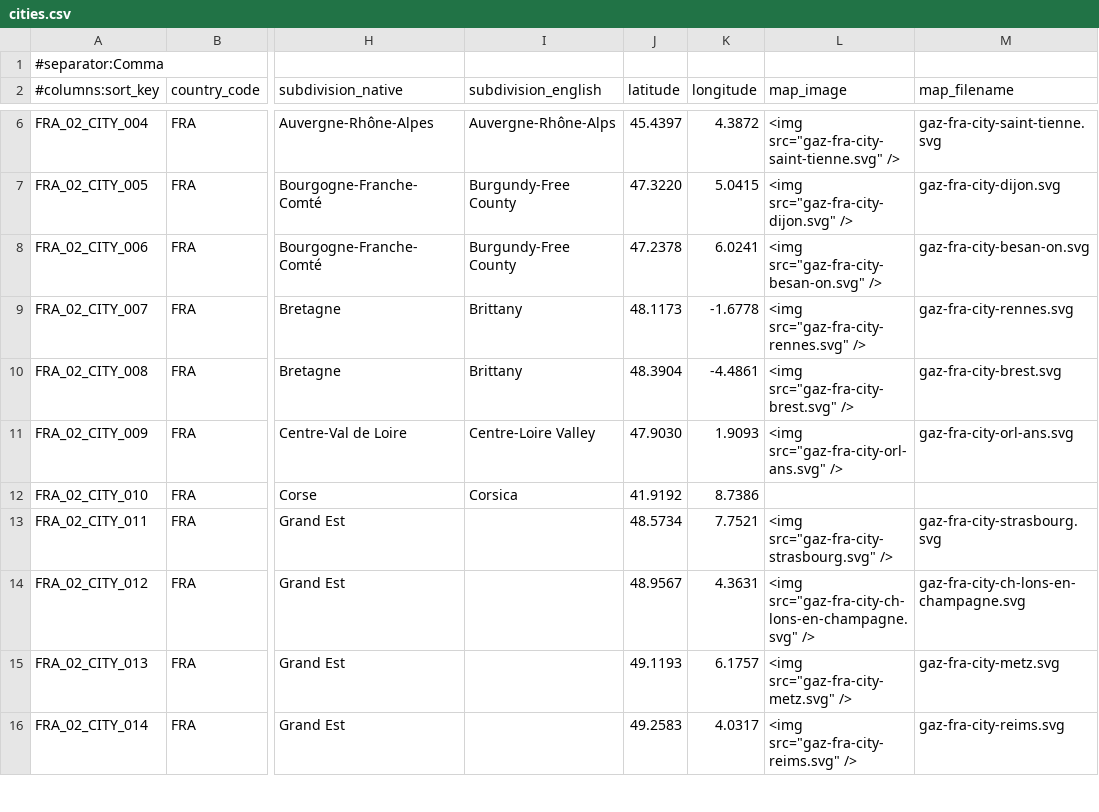
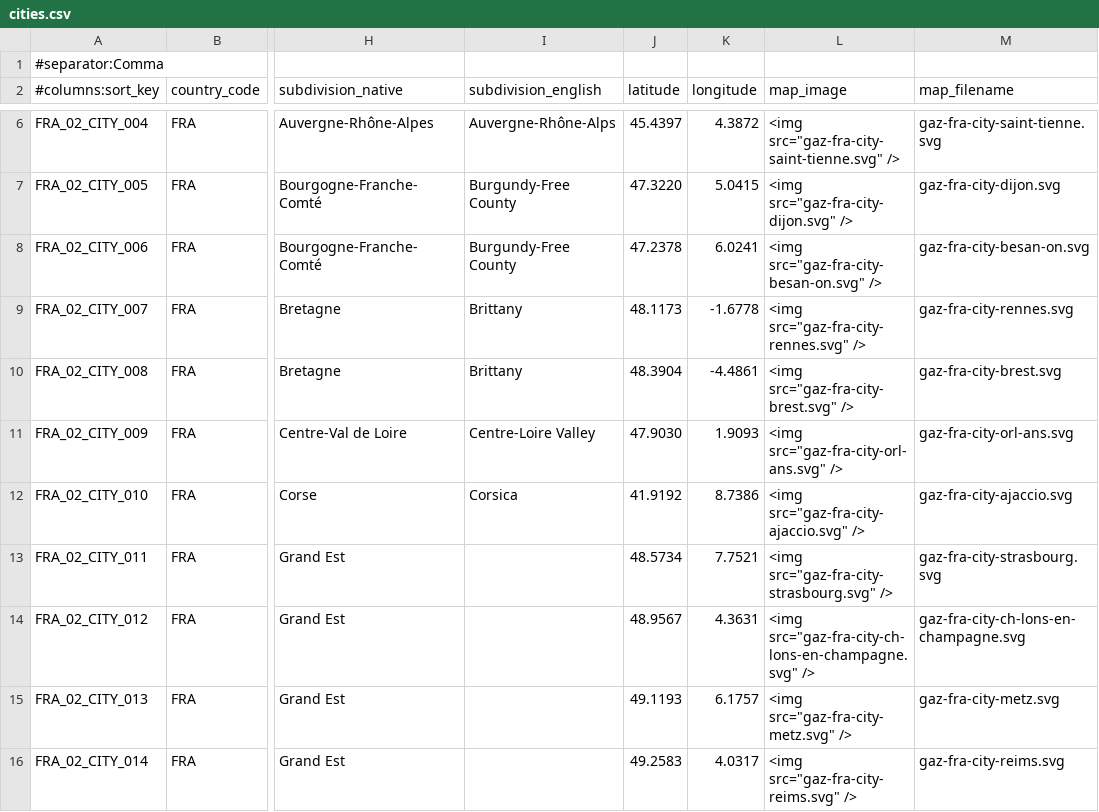
Before and after one commit to ryanvmenezes/gazetteer, a CSV file: outputs/FRA/cities.csv, drawn as a sheet; only a part is shown, gaps mark what is left out; the diff names each change by its address in the sheet, - before the commit and + after, or states it on an @@ line.

```diff
--- a/outputs/FRA/cities.csv
+++ b/outputs/FRA/cities.csv
-L12 (map_image): (empty)
+L12 (map_image): <img src="gaz-fra-city-ajaccio.svg" />
-M12 (map_filename): (empty)
+M12 (map_filename): gaz-fra-city-ajaccio.svg
```
Also changed, not shown: outputs/FRA/subdivisions--regions.csv, outputs/FRA/subdivisions-with-parent--regions-old.csv, 7 other files.
